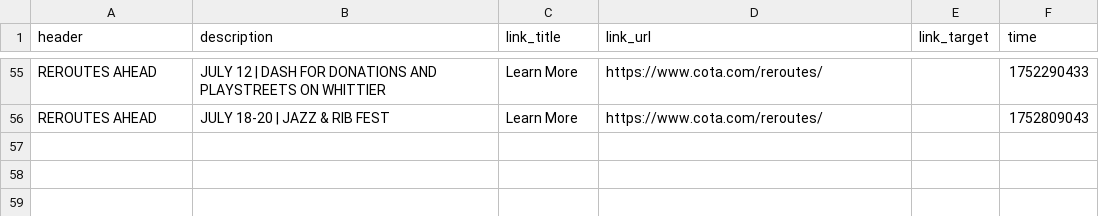
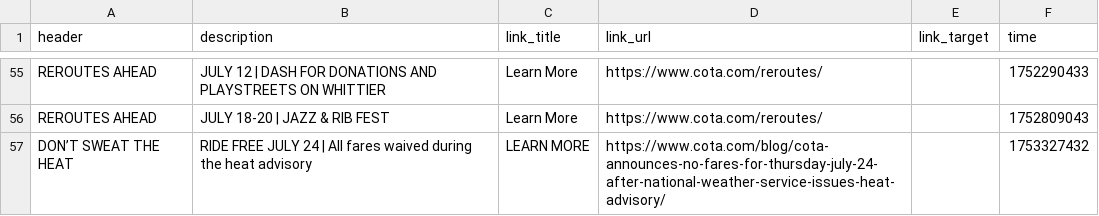
Before and after one commit to benlk/cota-reroute-pdf-rss, a CSV file: alerts-log.csv, drawn as a sheet; only a part is shown, gaps mark what is left out; the diff names each change by its address in the sheet, - before the commit and + after, or states it on an @@ line.

```diff
--- a/alerts-log.csv
+++ b/alerts-log.csv
+row 57: DON’T SWEAT THE HEAT | RIDE FREE JULY 24 | All fares waived during the heat advisory | LEARN MORE | https://www.cota.com/blog/cota-announces-no-fares-for-thursday-july-24-after-national-weather-service-issues-heat-advisory/ |  | 1753327432
```
Also changed, not shown: 1 other file.
